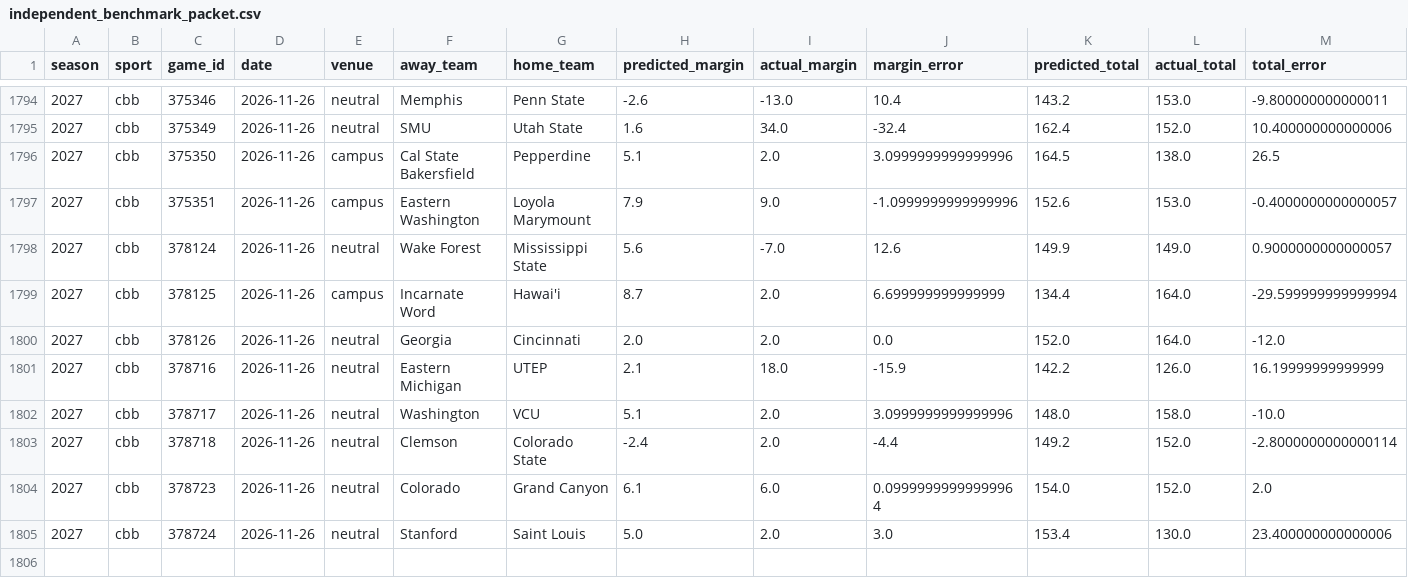
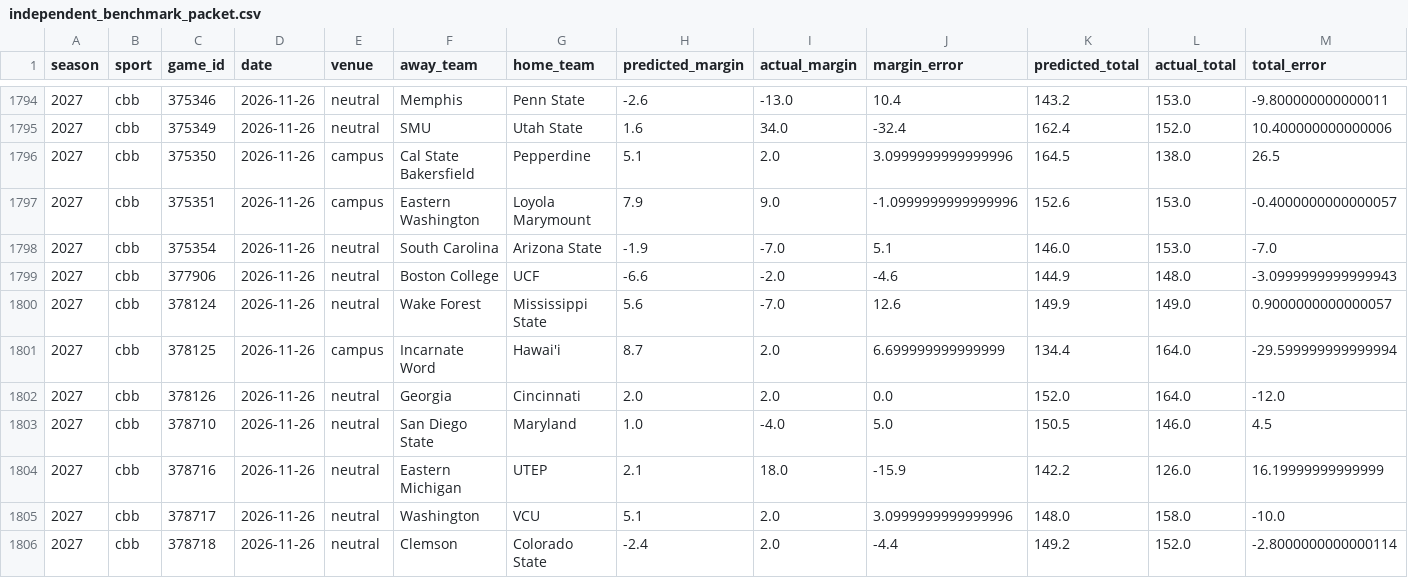
Before and after one commit to thecadeharp/cfb-analytics, a CSV file: data/reports/independent_benchmark_packet.csv, drawn as a sheet; only a part is shown, gaps mark what is left out; the shorter side is filled out with more unchanged rows; rows hold the shown columns only; the diff names each change by its address in the sheet, - before the commit and + after, or states it on an @@ line.

```diff
--- a/data/reports/independent_benchmark_packet.csv
+++ b/data/reports/independent_benchmark_packet.csv
+row 1798: 2027 | cbb | 375354 | 2026-11-26 | neutral | South Carolina | Arizona State | -1.9 | -7.0 | 5.1 | 146.0 | 153.0 | -7.0
+row 1799: 2027 | cbb | 377906 | 2026-11-26 | neutral | Boston College | UCF | -6.6 | -2.0 | -4.6 | 144.9 | 148.0 | -3.0999999999999943
+row 1803: 2027 | cbb | 378710 | 2026-11-26 | neutral | San Diego State | Maryland | 1.0 | -4.0 | 5.0 | 150.5 | 146.0 | 4.5
```
Also changed, not shown: 8 other files.
